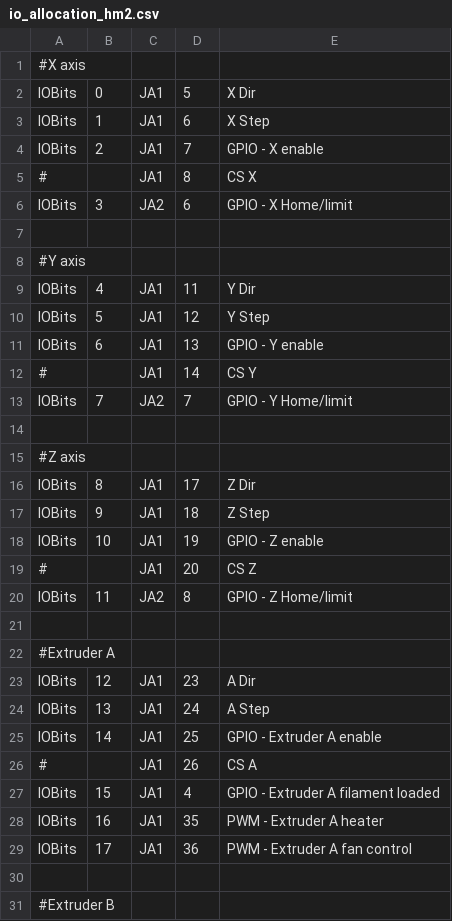
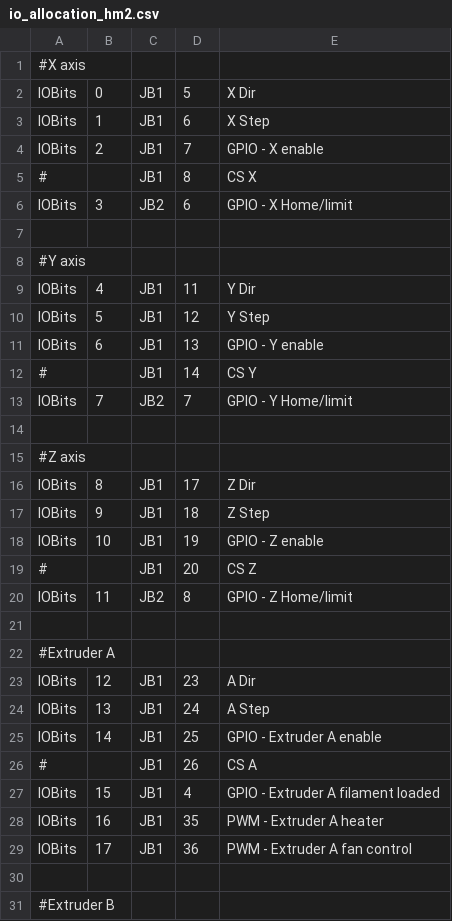
Before and after one commit to cmcquinn/mksocfpga, a CSV file: HW/VivadoProjects/snickerdoodle/replicookie/const/io_allocation_hm2.csv, drawn as a sheet; only a part is shown; the diff covers the shown part only.

```diff
--- a/HW/VivadoProjects/snickerdoodle/replicookie/const/io_allocation_hm2.csv
+++ b/HW/VivadoProjects/snickerdoodle/replicookie/const/io_allocation_hm2.csv
@@ -1,30 +1,30 @@
 #X axis,,,,
-IOBits,0,JA1,5,X Dir
-IOBits,1,JA1,6,X Step
-IOBits,2,JA1,7,GPIO - X enable
-#,,JA1,8,CS X
-IOBits,3,JA2,6,GPIO - X Home/limit
+IOBits,0,JB1,5,X Dir
+IOBits,1,JB1,6,X Step
+IOBits,2,JB1,7,GPIO - X enable
+#,,JB1,8,CS X
+IOBits,3,JB2,6,GPIO - X Home/limit
 ,,,,
 #Y axis,,,,
-IOBits,4,JA1,11,Y Dir
-IOBits,5,JA1,12,Y Step
-IOBits,6,JA1,13,GPIO - Y enable
-#,,JA1,14,CS Y
-IOBits,7,JA2,7,GPIO - Y Home/limit
+IOBits,4,JB1,11,Y Dir
+IOBits,5,JB1,12,Y Step
+IOBits,6,JB1,13,GPIO - Y enable
+#,,JB1,14,CS Y
+IOBits,7,JB2,7,GPIO - Y Home/limit
 ,,,,
 #Z axis,,,,
-IOBits,8,JA1,17,Z Dir
-IOBits,9,JA1,18,Z Step
-IOBits,10,JA1,19,GPIO - Z enable
-#,,JA1,20,CS Z
-IOBits,11,JA2,8,GPIO - Z Home/limit
+IOBits,8,JB1,17,Z Dir
+IOBits,9,JB1,18,Z Step
+IOBits,10,JB1,19,GPIO - Z enable
+#,,JB1,20,CS Z
+IOBits,11,JB2,8,GPIO - Z Home/limit
 ,,,,
 #Extruder A,,,,
-IOBits,12,JA1,23,A Dir
-IOBits,13,JA1,24,A Step
-IOBits,14,JA1,25,GPIO - Extruder A enable
-#,,JA1,26,CS A
-IOBits,15,JA1,4,GPIO - Extruder A filament loaded
-IOBits,16,JA1,35,PWM - Extruder A heater
-IOBits,17,JA1,36,PWM - Extruder A fan control
+IOBits,12,JB1,23,A Dir
+IOBits,13,JB1,24,A Step
+IOBits,14,JB1,25,GPIO - Extruder A enable
+#,,JB1,26,CS A
+IOBits,15,JB1,4,GPIO - Extruder A filament loaded
+IOBits,16,JB1,35,PWM - Extruder A heater
+IOBits,17,JB1,36,PWM - Extruder A fan control
 ,,,,
```
Also changed, not shown: 22 edited cells elsewhere in this file, 3 other files.
